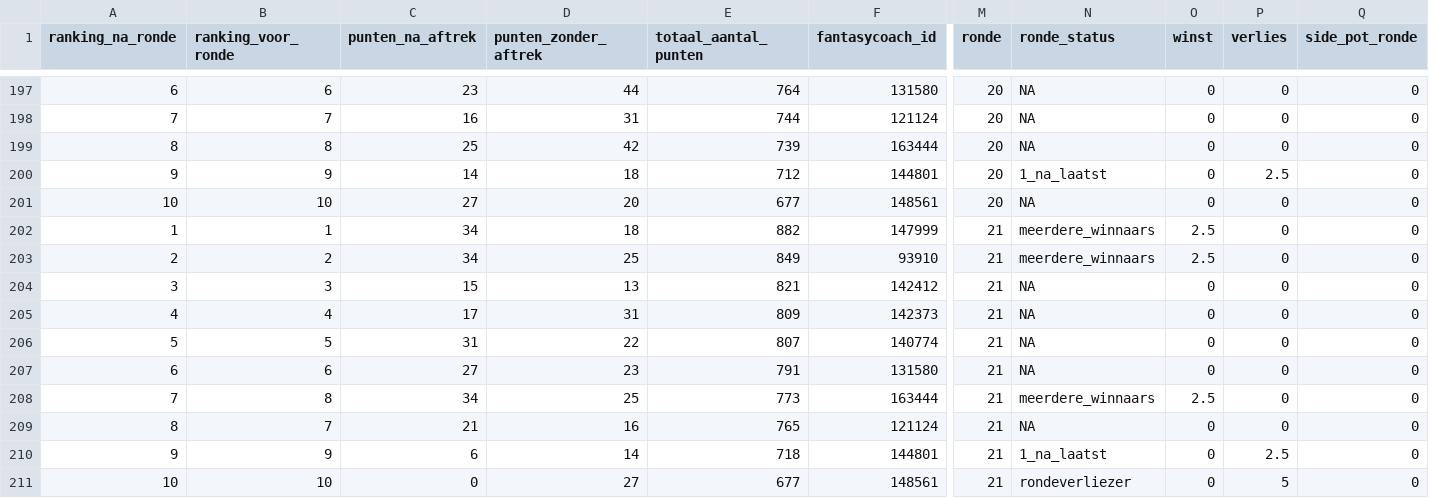
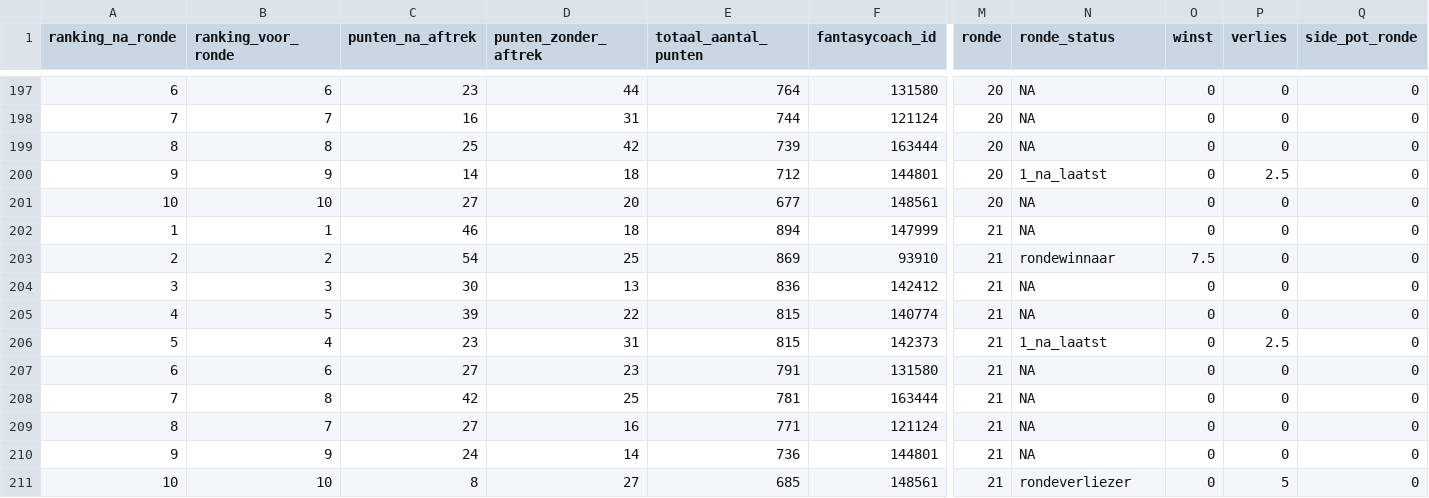
Before and after one commit to rubensan19/cvhj-scraper, a CSV file: data/alle_rondes.csv, drawn as a sheet; only a part is shown, gaps mark what is left out; removed rows and columns are numbered as before the commit, all else as after; rows hold the shown columns only; the diff names each change by its address in the sheet, - before the commit and + after, or states it on an @@ line.

```diff
--- a/data/alle_rondes.csv
+++ b/data/alle_rondes.csv
-C202 (punten_na_aftrek): 34
+C202 (punten_na_aftrek): 46
-E202 (totaal_aantal_punten): 882
+E202 (totaal_aantal_punten): 894
-N202 (ronde_status): meerdere_winnaars
+N202 (ronde_status): NA
-O202 (winst): 2.5
+O202 (winst): 0
-C203 (punten_na_aftrek): 34
+C203 (punten_na_aftrek): 54
-E203 (totaal_aantal_punten): 849
+E203 (totaal_aantal_punten): 869
-N203 (ronde_status): meerdere_winnaars
+N203 (ronde_status): rondewinnaar
-O203 (winst): 2.5
+O203 (winst): 7.5
-C204 (punten_na_aftrek): 15
+C204 (punten_na_aftrek): 30
-E204 (totaal_aantal_punten): 821
+E204 (totaal_aantal_punten): 836
-row 205: 4 | 4 | 17 | 31 | 809 | 142373 | 21 | NA | 0 | 0 | 0
-A205 (ranking_na_ronde): 5
+A205 (ranking_na_ronde): 4
-C205 (punten_na_aftrek): 31
+C205 (punten_na_aftrek): 39
-E205 (totaal_aantal_punten): 807
+E205 (totaal_aantal_punten): 815
+row 206: 5 | 4 | 23 | 31 | 815 | 142373 | 21 | 1_na_laatst | 0 | 2.5 | 0
-C208 (punten_na_aftrek): 34
+C208 (punten_na_aftrek): 42
-E208 (totaal_aantal_punten): 773
+E208 (totaal_aantal_punten): 781
-N208 (ronde_status): meerdere_winnaars
+N208 (ronde_status): NA
-O208 (winst): 2.5
+O208 (winst): 0
-C209 (punten_na_aftrek): 21
+C209 (punten_na_aftrek): 27
-E209 (totaal_aantal_punten): 765
+E209 (totaal_aantal_punten): 771
-C210 (punten_na_aftrek): 6
+C210 (punten_na_aftrek): 24
-E210 (totaal_aantal_punten): 718
+E210 (totaal_aantal_punten): 736
-N210 (ronde_status): 1_na_laatst
+N210 (ronde_status): NA
-P210 (verlies): 2.5
+P210 (verlies): 0
-C211 (punten_na_aftrek): 0
+C211 (punten_na_aftrek): 8
-E211 (totaal_aantal_punten): 677
+E211 (totaal_aantal_punten): 685
```
